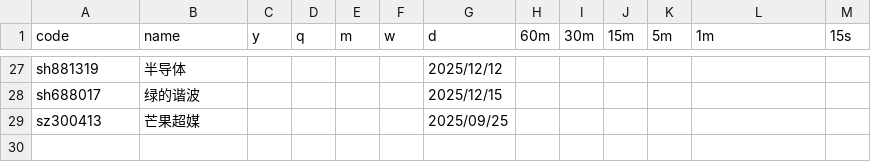
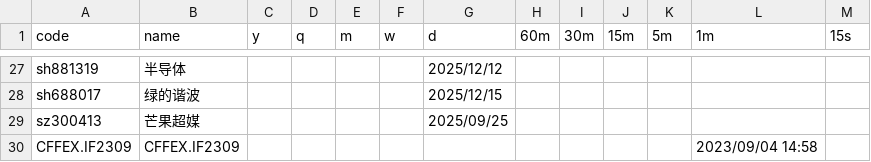
Before and after one commit to jbxenzxy/chan.py, a CSV file: App/double_click_dt.csv, drawn as a sheet; only a part is shown, gaps mark what is left out.

```diff
--- a/App/double_click_dt.csv
+++ b/App/double_click_dt.csv
@@ -29 +29,2 @@ sh688017,绿的谐波,,,,,2025/12/15,,,,,,
 sz300413,芒果超媒,,,,,2025/09/25,,,,,,
+CFFEX.IF2309,CFFEX.IF2309,,,,,,,,,,2023/09/04 14:58,
```
Also changed, not shown: 2 other files.
